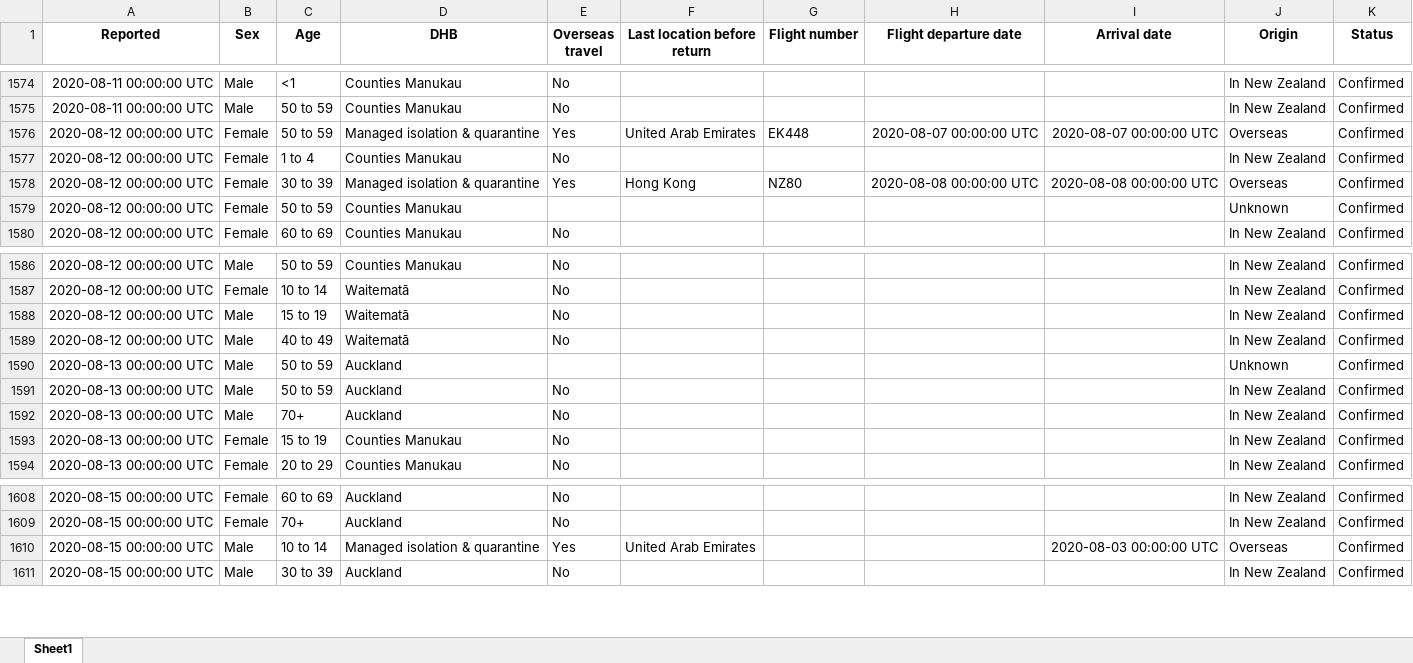
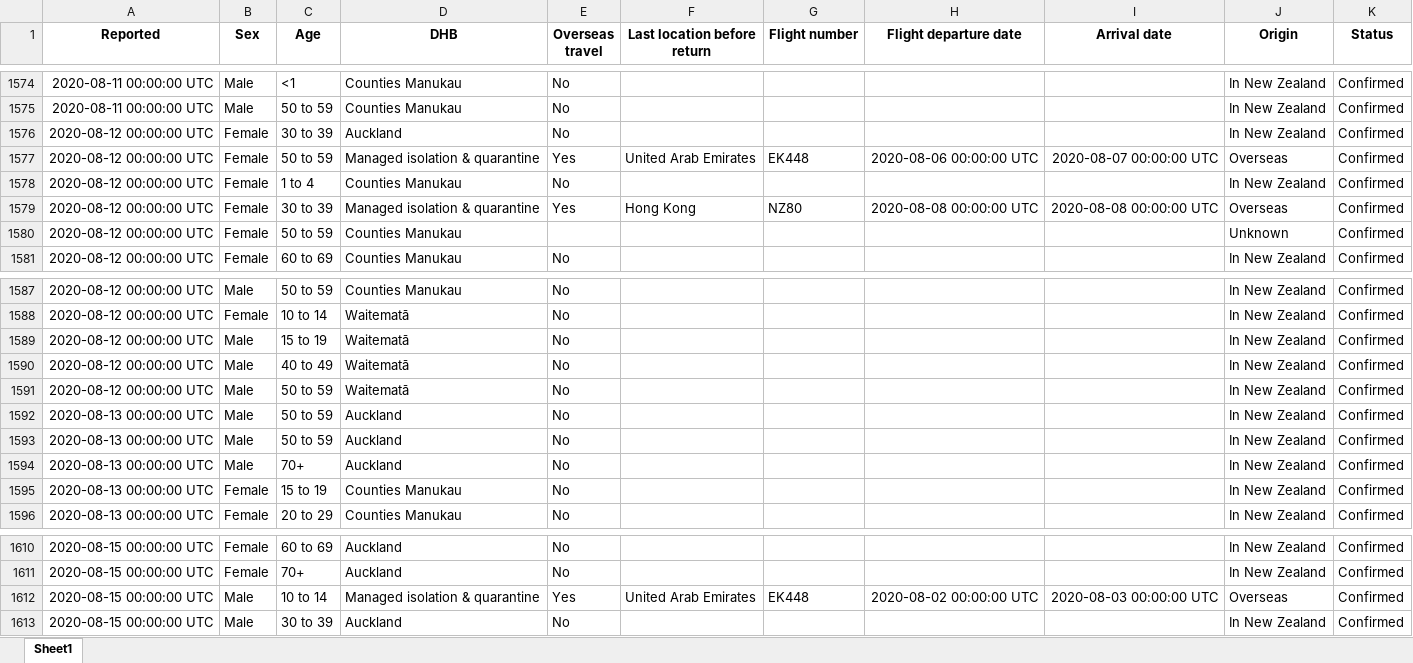
Before and after one commit to nzherald/nz-covid19-data, an Excel workbook: data/cases.xlsx, sheet Sheet1, drawn as a sheet; only a part is shown, gaps mark what is left out; values as stored, in another font and other column widths than the file's, no borders; addresses are those after the commit; the diff covers the shown part only; the diff names each change by its address in the sheet, - before the commit and + after, or states it on an @@ line.

```diff
--- a/data/cases.xlsx (sheet Sheet1)
+++ b/data/cases.xlsx (sheet Sheet1)
+row 1576: 2020-08-12 00:00:00 UTC | Female | 30 to 39 | Auckland | No |  |  |  |  | In New Zealand | Confirmed
-H1577 (Flight departure date): 2020-08-07 00:00:00 UTC
+H1577 (Flight departure date): 2020-08-06 00:00:00 UTC
+row 1591: 2020-08-12 00:00:00 UTC | Male | 50 to 59 | Waitematā | No |  |  |  |  | In New Zealand | Confirmed
-E1592 (Overseas travel): (empty)
+E1592 (Overseas travel): No
-J1592 (Origin): Unknown
+J1592 (Origin): In New Zealand
-G1612 (Flight number): (empty)
+G1612 (Flight number): EK448
-H1612 (Flight departure date): (empty)
+H1612 (Flight departure date): 2020-08-02 00:00:00 UTC
```
Also changed, not shown: 39 added rows, 1 removed row and 16 edited cells elsewhere in this sheet, data/days.xlsx, 10 other files.
